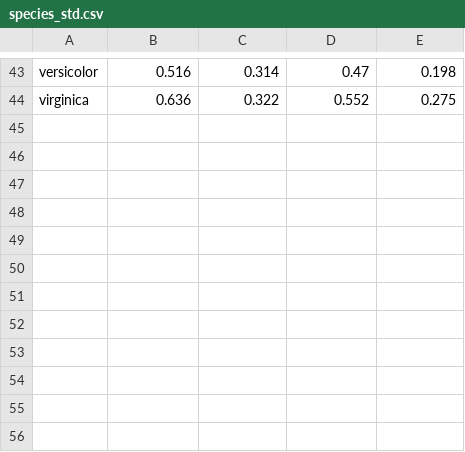
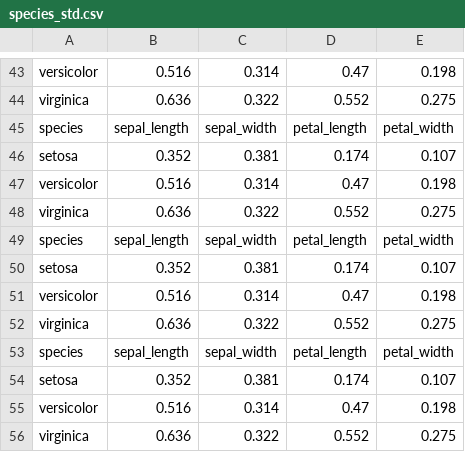
Before and after one commit to EoghanDelaney/pands-project, a CSV file: csv/species_std.csv, drawn as a sheet; only a part is shown, gaps mark what is left out; the diff names each change by its address in the sheet, - before the commit and + after, or states it on an @@ line.

```diff
--- a/csv/species_std.csv
+++ b/csv/species_std.csv
+row 45: species | sepal_length | sepal_width | petal_length | petal_width
+row 46: setosa | 0.352 | 0.381 | 0.174 | 0.107
+row 47: versicolor | 0.516 | 0.314 | 0.47 | 0.198
+row 48: virginica | 0.636 | 0.322 | 0.552 | 0.275
+row 49: species | sepal_length | sepal_width | petal_length | petal_width
+row 50: setosa | 0.352 | 0.381 | 0.174 | 0.107
+row 51: versicolor | 0.516 | 0.314 | 0.47 | 0.198
+row 52: virginica | 0.636 | 0.322 | 0.552 | 0.275
+row 53: species | sepal_length | sepal_width | petal_length | petal_width
+row 54: setosa | 0.352 | 0.381 | 0.174 | 0.107
+row 55: versicolor | 0.516 | 0.314 | 0.47 | 0.198
+row 56: virginica | 0.636 | 0.322 | 0.552 | 0.275
```
Also changed, not shown: csv/species_mean.csv, 2 other files.
